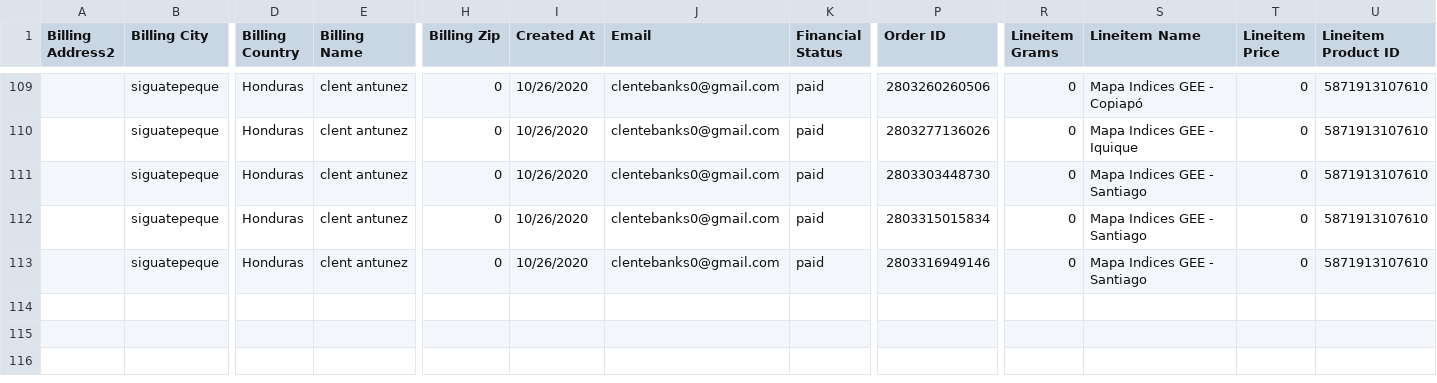
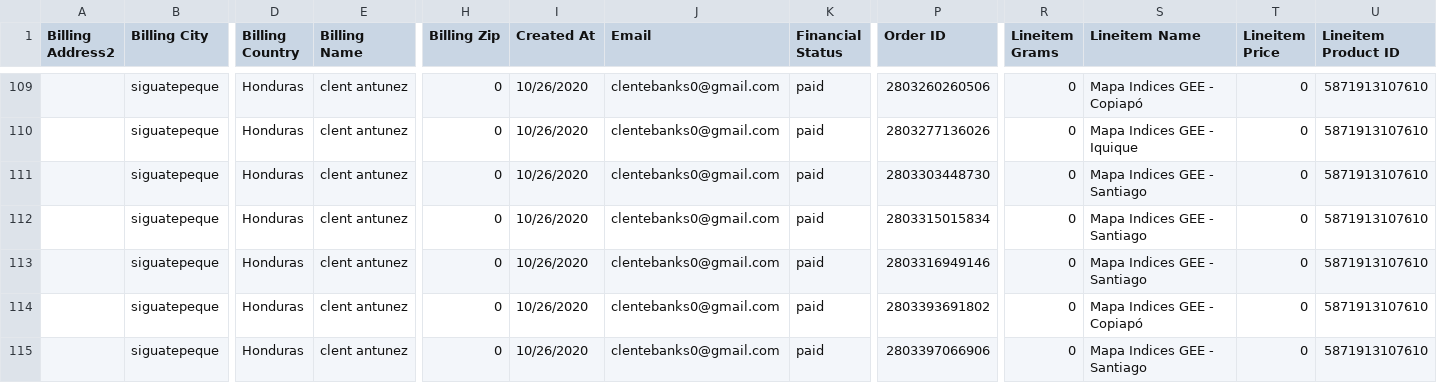
Before and after one commit to Sud-Austral/dropbox_to_github, a CSV file: orders.csv, drawn as a sheet; only a part is shown, gaps mark what is left out; rows hold the shown columns only; the diff names each change by its address in the sheet, - before the commit and + after, or states it on an @@ line.

```diff
--- a/orders.csv
+++ b/orders.csv
+row 114:  | siguatepeque | Honduras | clent antunez | 0 | 10/26/2020 | clentebanks0@gmail.com | paid | 2803393691802 | 0 | Mapa Indices GEE - Copiapó | 0 | 5871913107610
+row 115:  | siguatepeque | Honduras | clent antunez | 0 | 10/26/2020 | clentebanks0@gmail.com | paid | 2803397066906 | 0 | Mapa Indices GEE - Santiago | 0 | 5871913107610
```
Also changed, not shown: customers.csv, products.csv.
